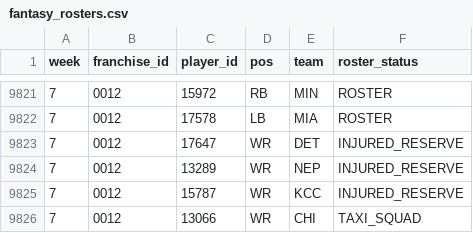
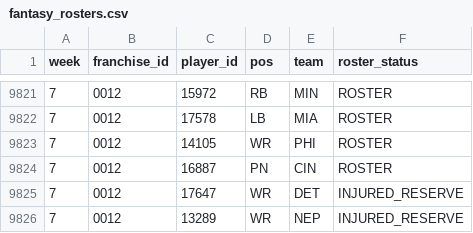
Before and after one commit to TheMathNinja/ADL-GM-Dashboard, a CSV file: data/player_strength/fantasy_rosters.csv, drawn as a sheet; only a part is shown, gaps mark what is left out; the shorter side is filled out with more unchanged rows; the diff names each change by its address in the sheet, - before the commit and + after, or states it on an @@ line.

```diff
--- a/data/player_strength/fantasy_rosters.csv
+++ b/data/player_strength/fantasy_rosters.csv
+row 9823: 7 | 0012 | 14105 | WR | PHI | ROSTER
+row 9824: 7 | 0012 | 16887 | PN | CIN | ROSTER
```
Also changed, not shown: data/bonus_games.csv, data/lineup_preseason_2026.csv, 26 other files.
